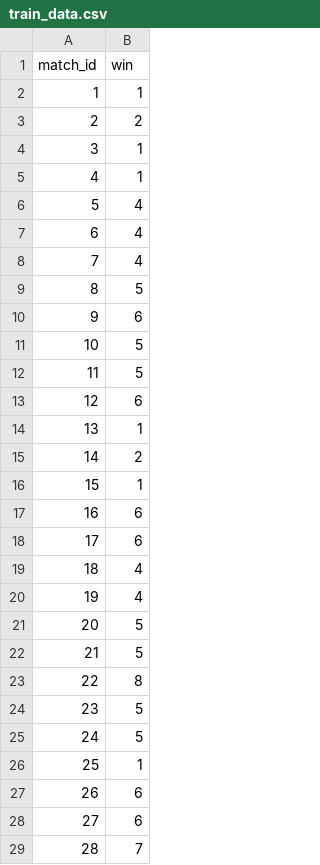
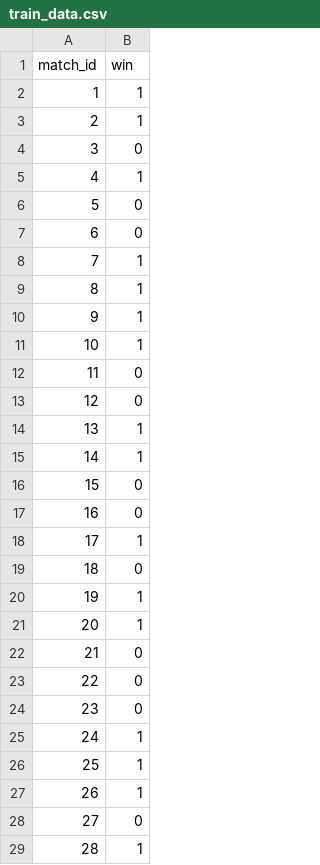
Before and after one commit to OhijMik/LOLMatchupPredictor, a CSV file: data/train_data.csv, drawn as a sheet; only a part is shown; the diff covers the shown part only.

```diff
--- a/data/train_data.csv
+++ b/data/train_data.csv
@@ -2,28 +2,28 @@ match_id,win
 1,1
-2,2
-3,1
+2,1
+3,0
 4,1
-5,4
-6,4
-7,4
-8,5
-9,6
-10,5
-11,5
-12,6
+5,0
+6,0
+7,1
+8,1
+9,1
+10,1
+11,0
+12,0
 13,1
-14,2
-15,1
-16,6
-17,6
-18,4
-19,4
-20,5
-21,5
-22,8
-23,5
-24,5
+14,1
+15,0
+16,0
+17,1
+18,0
+19,1
+20,1
+21,0
+22,0
+23,0
+24,1
 25,1
-26,6
-27,6
-28,7
+26,1
+27,0
+28,1
```
Also changed, not shown: 12 edited cells elsewhere in this file, data/match_meta.csv.
